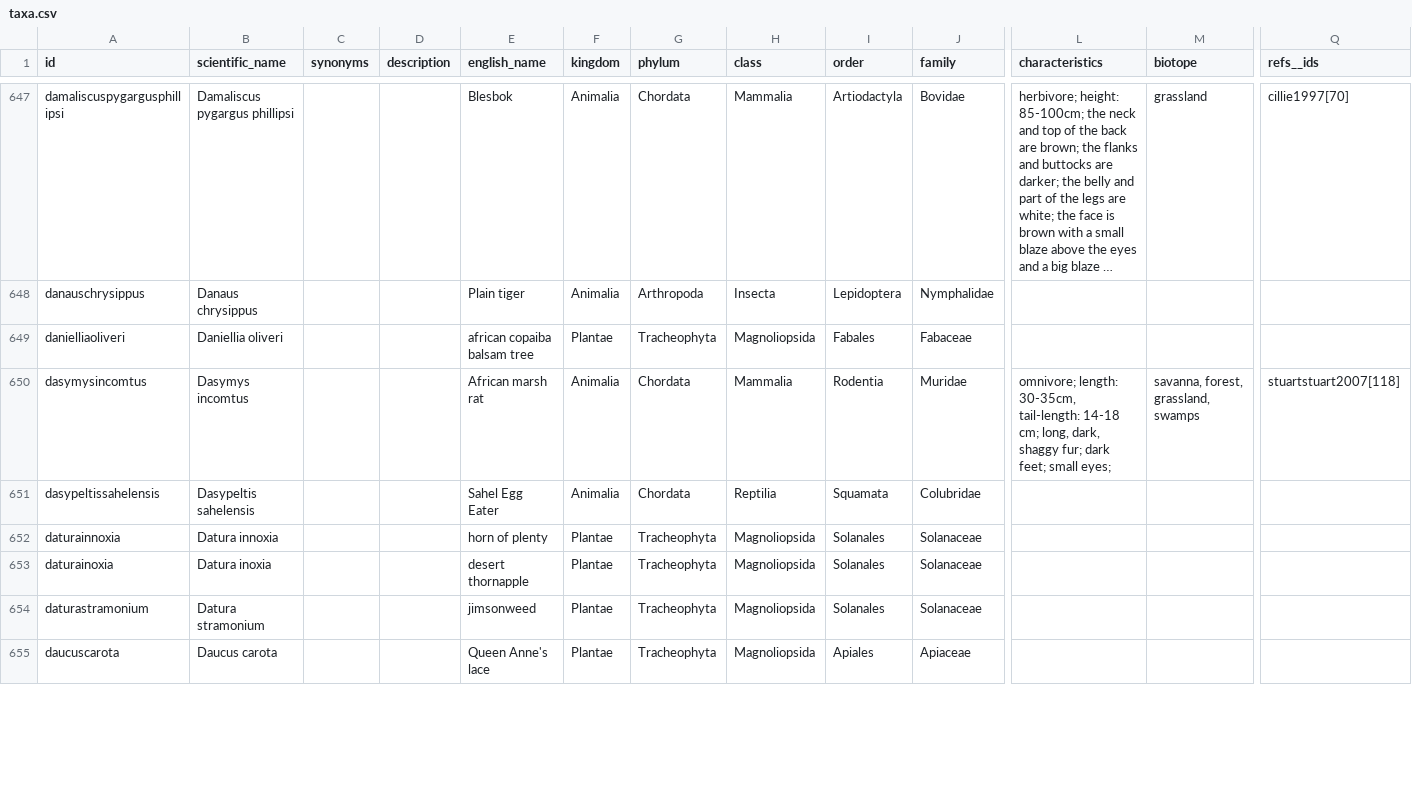
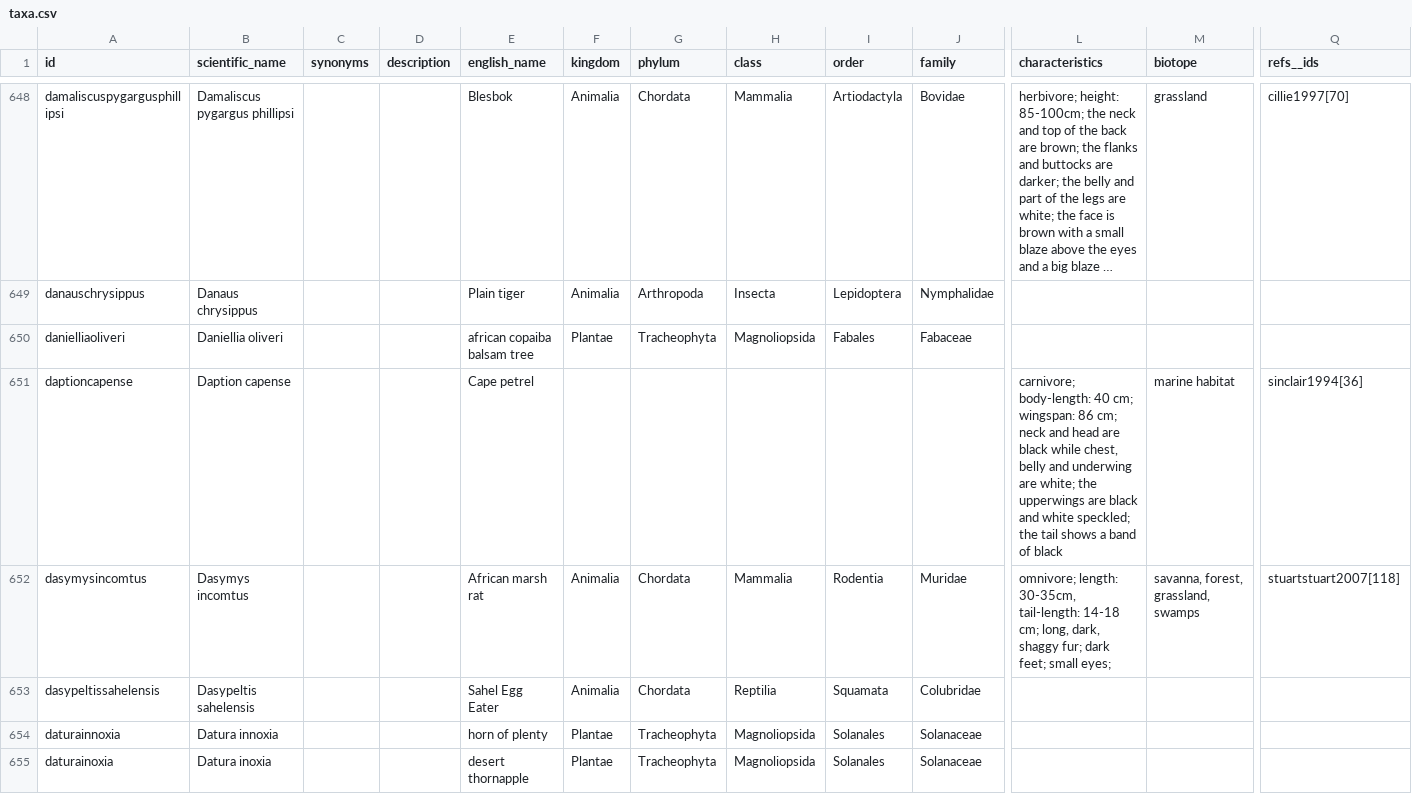
Before and after one commit to tsammalex/tsammalex, a CSV file: tsammalexdata/data/taxa.csv, drawn as a sheet; only a part is shown, gaps mark what is left out; the shorter side is filled out with more unchanged rows; long unchanged cells end in …; rows hold the shown columns only; the diff covers the shown part only; the diff names each change by its address in the sheet, - before the commit and + after, or states it on an @@ line.

```diff
--- a/tsammalexdata/data/taxa.csv
+++ b/tsammalexdata/data/taxa.csv
+row 651: daptioncapense | Daption capense |  |  | Cape petrel |  |  |  |  |  | carnivore; body-length: 40 cm; wingspan: 86 cm; neck and head are black while chest, belly and underwing are white; the upperwings are black and white speckled; the tail shows a band of black | marine habitat | sinclair1994[36]
```
Also changed, not shown: 14 added rows and 1 edited cell elsewhere in this file.
